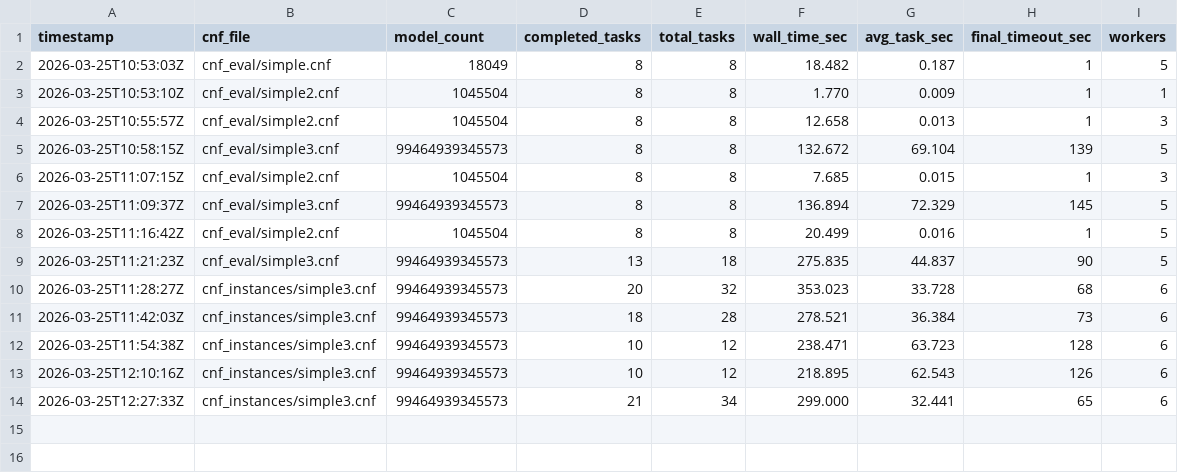
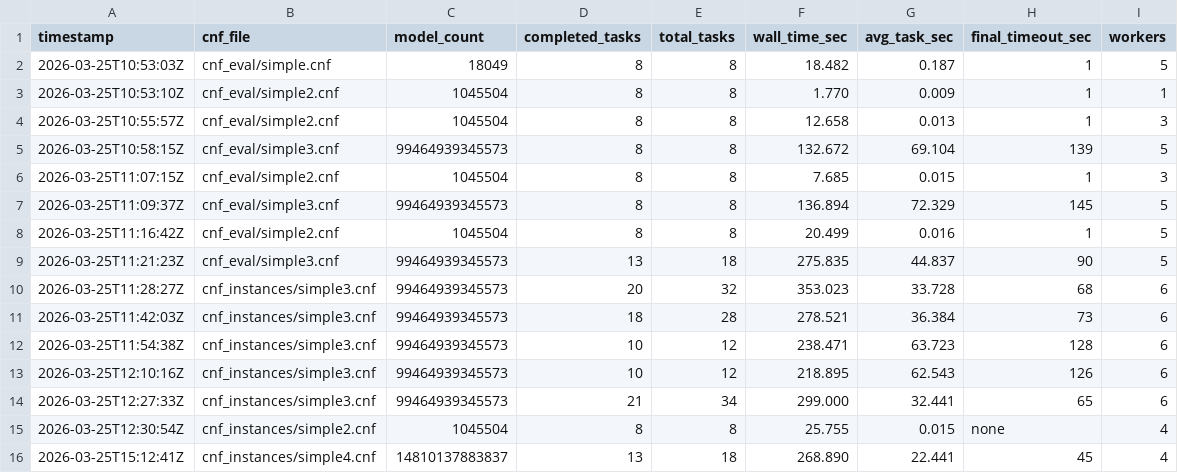
Before and after one commit to FattDoan/HydraSAT, a CSV file: eval_results/results.csv, drawn as a sheet.

```diff
--- a/eval_results/results.csv
+++ b/eval_results/results.csv
@@ -14 +14,3 @@ timestamp,cnf_file,model_count,completed_tasks,total_tasks,wall_time_sec,avg_tas
 2026-03-25T12:27:33Z,cnf_instances/simple3.cnf,99464939345573,21,34,299.000,32.441,65,6
+2026-03-25T12:30:54Z,cnf_instances/simple2.cnf,1045504,8,8,25.755,0.015,none,4
+2026-03-25T15:12:41Z,cnf_instances/simple4.cnf,14810137883837,13,18,268.890,22.441,45,4
```
Also changed, not shown: 2 other files.
